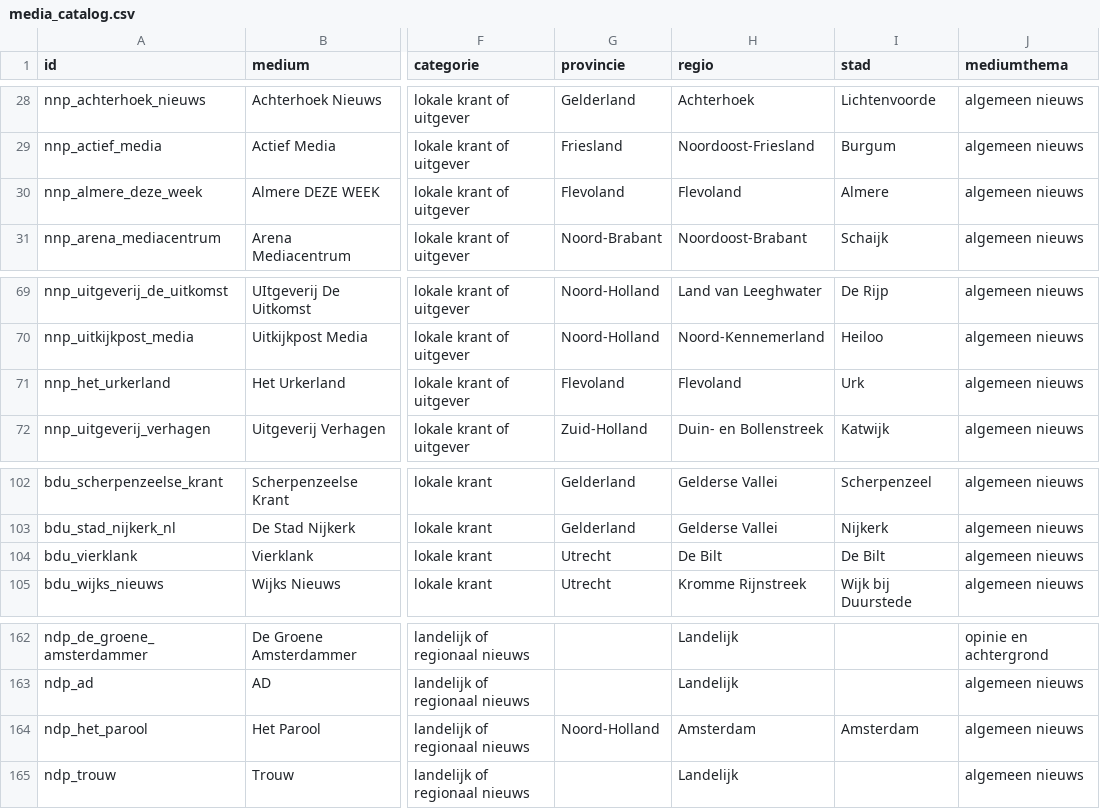
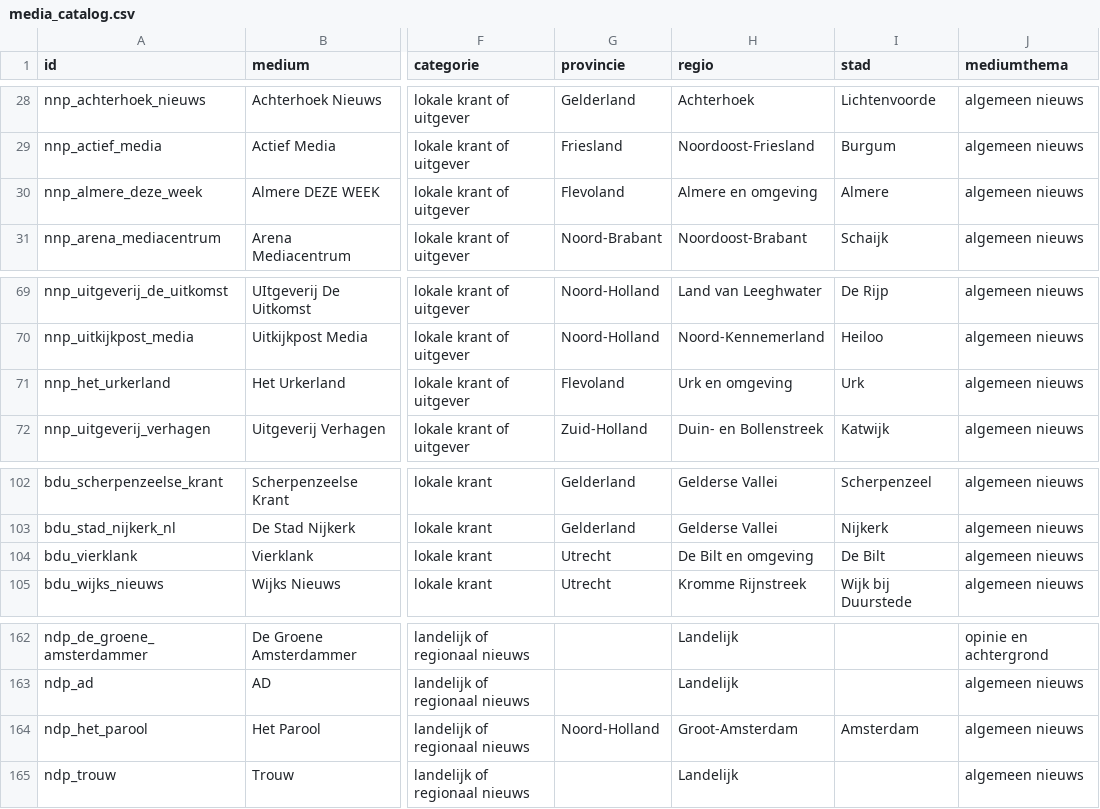
Before and after one commit to wowwouter/perslijst, a CSV file: media_catalog.csv, drawn as a sheet; only a part is shown, gaps mark what is left out; the diff names each change by its address in the sheet, - before the commit and + after, or states it on an @@ line.

Commit message:
Normalize remaining region labels

```diff
--- a/media_catalog.csv
+++ b/media_catalog.csv
-H30 (regio): Flevoland
+H30 (regio): Almere en omgeving
-H71 (regio): Flevoland
+H71 (regio): Urk en omgeving
-H104 (regio): De Bilt
+H104 (regio): De Bilt en omgeving
-H164 (regio): Amsterdam
+H164 (regio): Groot-Amsterdam
```
